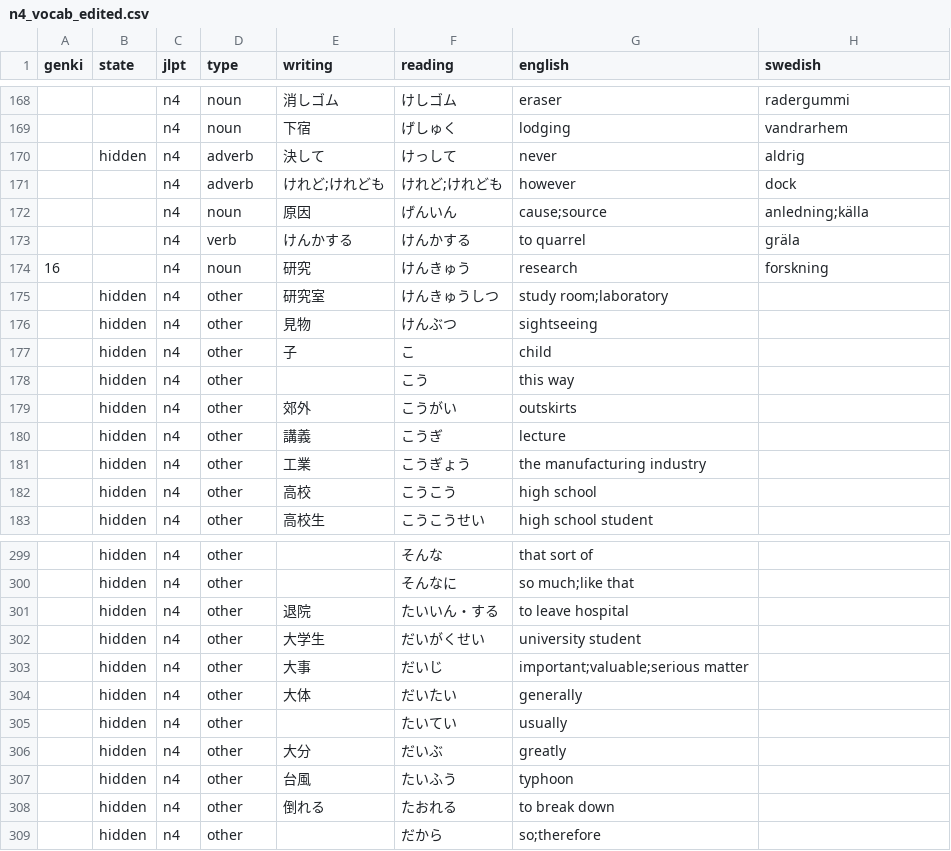
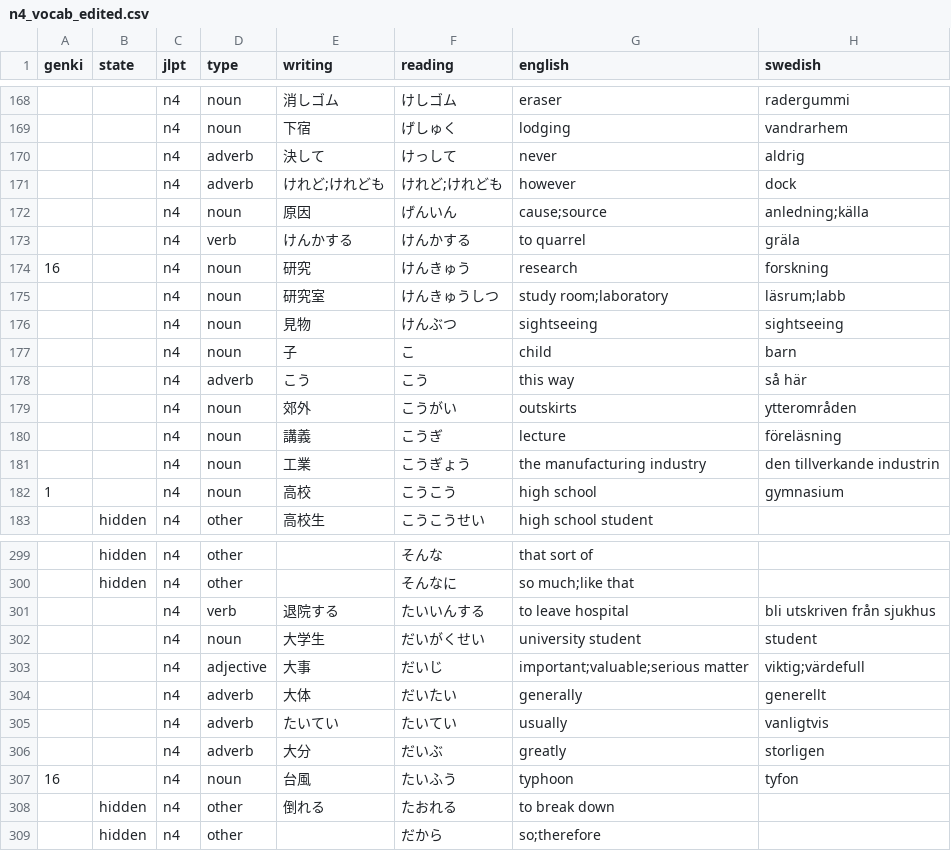
Before and after one commit to psandboge/japanese-lists-to-json, a CSV file: src/main/data/jlpt/n4_vocab_edited.csv, drawn as a sheet; only a part is shown, gaps mark what is left out; the diff covers the shown part only.

```diff
--- a/src/main/data/jlpt/n4_vocab_edited.csv
+++ b/src/main/data/jlpt/n4_vocab_edited.csv
@@ -169,3 +169,3 @@ genki,state,jlpt,type,writing,reading,english,swedish
 ,,n4,noun,下宿,げしゅく,lodging,vandrarhem
-,hidden,n4,adverb,決して,けっして,never,aldrig
+,,n4,adverb,決して,けっして,never,aldrig
 ,,n4,adverb,けれど;けれども,けれど;けれども,however,dock
@@ -174,10 +174,10 @@ genki,state,jlpt,type,writing,reading,english,swedish
 16,,n4,noun,研究,けんきゅう,research,forskning
-,hidden,n4,other,研究室,けんきゅうしつ,study room;laboratory
-,hidden,n4,other,見物,けんぶつ,sightseeing
-,hidden,n4,other,子,こ,child
-,hidden,n4,other,,こう,this way
-,hidden,n4,other,郊外,こうがい,outskirts
-,hidden,n4,other,講義,こうぎ,lecture
-,hidden,n4,other,工業,こうぎょう,the manufacturing industry
-,hidden,n4,other,高校,こうこう,high school
+,,n4,noun,研究室,けんきゅうしつ,study room;laboratory,läsrum;labb
+,,n4,noun,見物,けんぶつ,sightseeing,sightseeing
+,,n4,noun,子,こ,child,barn
+,,n4,adverb,こう,こう,this way,så här
+,,n4,noun,郊外,こうがい,outskirts,ytterområden
+,,n4,noun,講義,こうぎ,lecture,föreläsning
+,,n4,noun,工業,こうぎょう,the manufacturing industry,den tillverkande industrin
+1,,n4,noun,高校,こうこう,high school,gymnasium
 ,hidden,n4,other,高校生,こうこうせい,high school student
@@ -300,9 +300,9 @@ genki,state,jlpt,type,writing,reading,english,swedish
 ,hidden,n4,other,,そんなに,so much;like that
-,hidden,n4,other,退院,たいいん・する,to leave hospital
-,hidden,n4,other,大学生,だいがくせい,university student
-,hidden,n4,other,大事,だいじ,important;valuable;serious matter
-,hidden,n4,other,大体,だいたい,generally
-,hidden,n4,other,,たいてい,usually
-,hidden,n4,other,大分,だいぶ,greatly
-,hidden,n4,other,台風,たいふう,typhoon
+,,n4,verb,退院する,たいいんする,to leave hospital,bli utskriven från sjukhus
+,,n4,noun,大学生,だいがくせい,university student,student
+,,n4,adjective,大事,だいじ,important;valuable;serious matter,viktig;värdefull
+,,n4,adverb,大体,だいたい,generally,generellt
+,,n4,adverb,たいてい,たいてい,usually,vanligtvis
+,,n4,adverb,大分,だいぶ,greatly,storligen
+16,,n4,noun,台風,たいふう,typhoon,tyfon
 ,hidden,n4,other,倒れる,たおれる,to break down
```
Also changed, not shown: 1 added row, 1 removed row and 54 edited cells elsewhere in this file, src/main/data/jlpt/n1_vocab_edited.csv, src/main/data/jlpt/n2_vocab_edited.csv, 3 other files.
